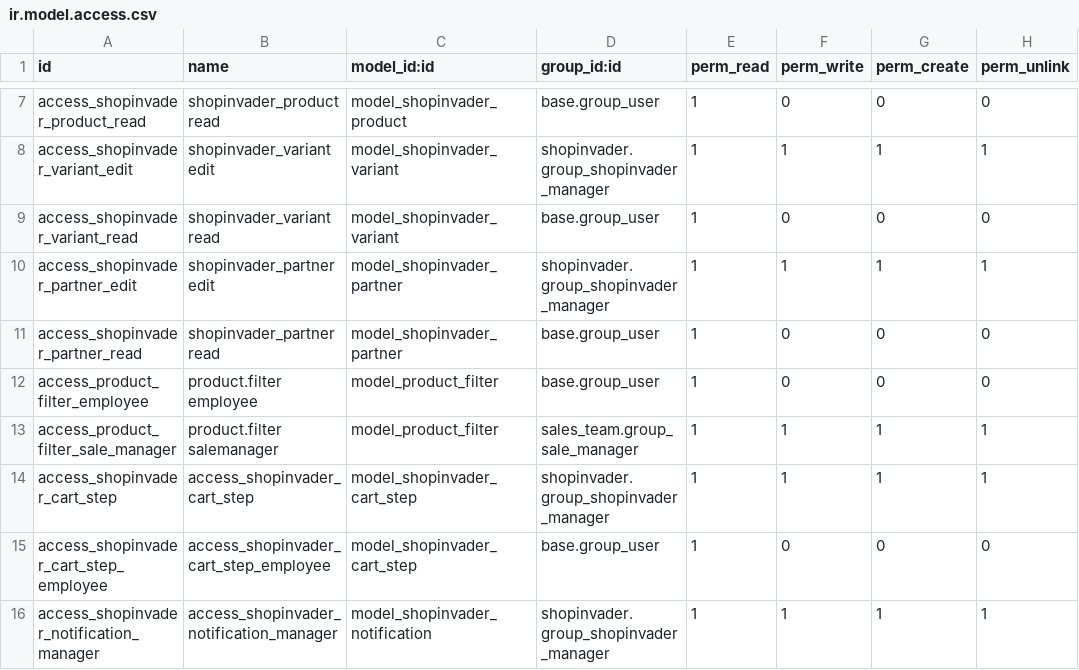
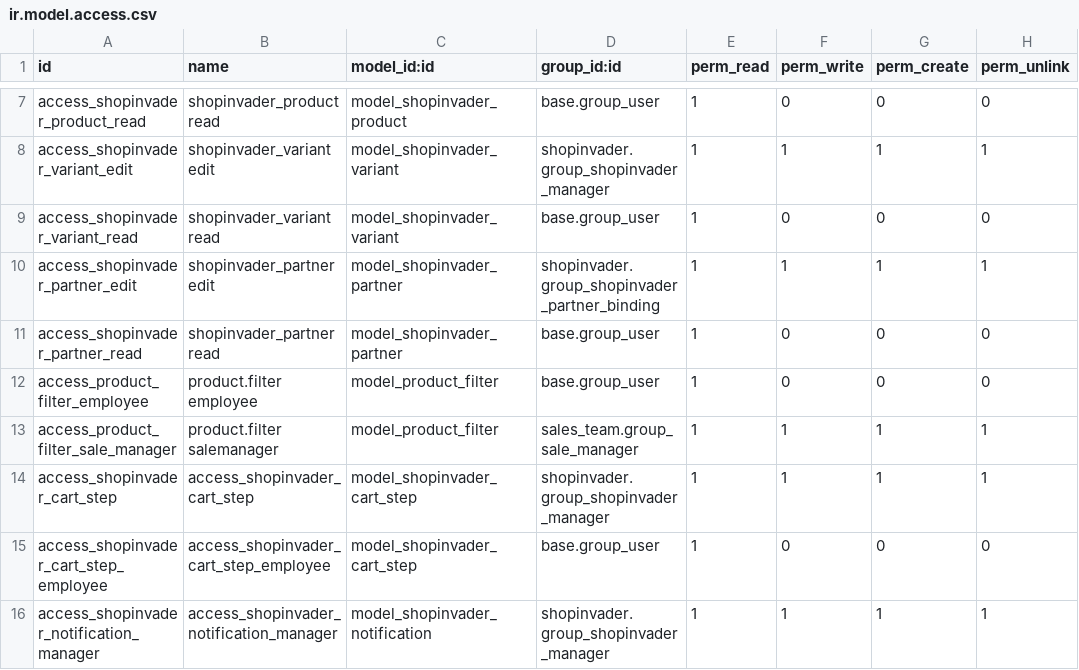
Before and after one commit to shopinvader/odoo-shopinvader, a CSV file: shopinvader/security/ir.model.access.csv, drawn as a sheet; only a part is shown, gaps mark what is left out.

Commit message:
[14.0][UPD] shopinvader partner binding: dedicated res.groups

```diff
--- a/shopinvader/security/ir.model.access.csv
+++ b/shopinvader/security/ir.model.access.csv
@@ -9,3 +9,3 @@ access_shopinvader_variant_edit,shopinvader_variant edit,model_shopinvader_varia
 access_shopinvader_variant_read,shopinvader_variant read,model_shopinvader_variant,base.group_user,1,0,0,0
-access_shopinvader_partner_edit,shopinvader_partner edit,model_shopinvader_partner,shopinvader.group_shopinvader_manager,1,1,1,1
+access_shopinvader_partner_edit,shopinvader_partner edit,model_shopinvader_partner,shopinvader.group_shopinvader_partner_binding,1,1,1,1
 access_shopinvader_partner_read,shopinvader_partner read,model_shopinvader_partner,base.group_user,1,0,0,0
```
Also changed, not shown: 3 other files.
